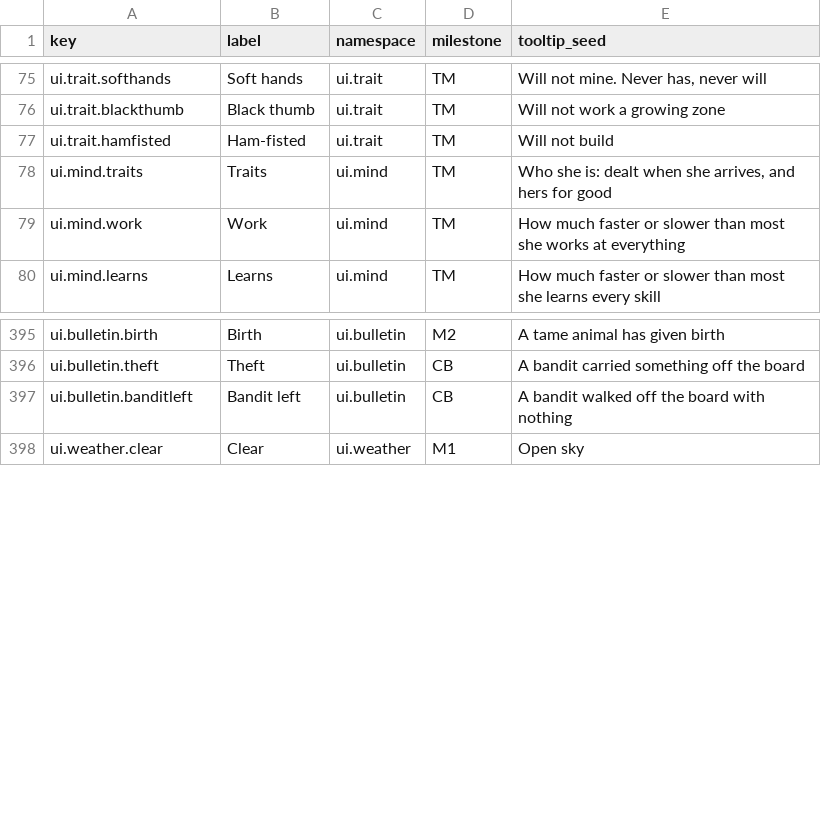
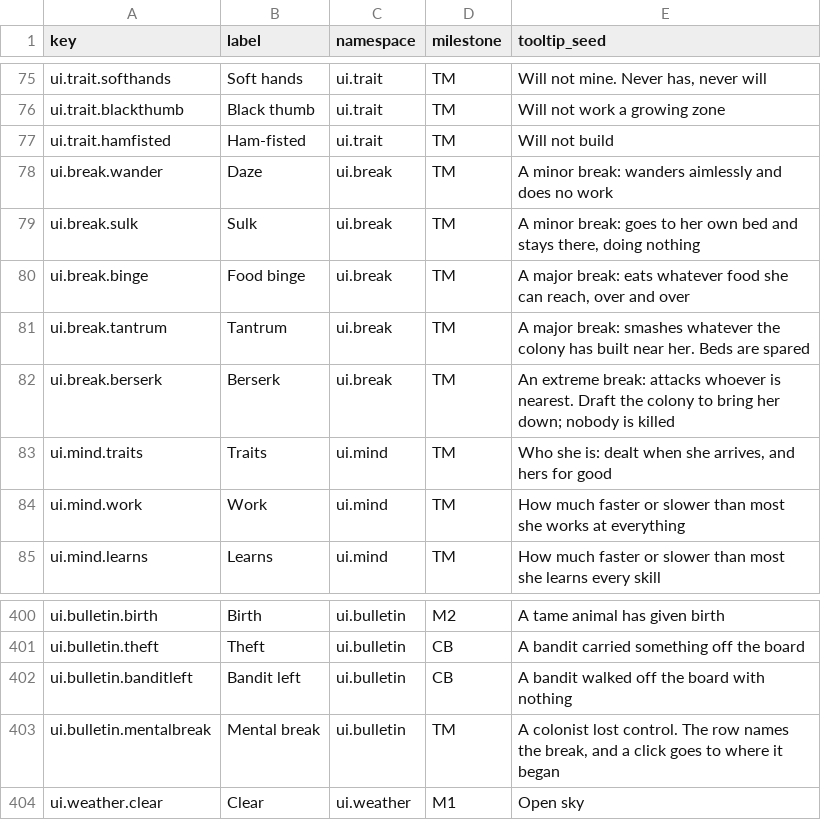
Before and after one commit to 1mitten/odyssey, a CSV file: docs/design/icon-keys.csv, drawn as a sheet; only a part is shown, gaps mark what is left out; the diff names each change by its address in the sheet, - before the commit and + after, or states it on an @@ line.

```diff
--- a/docs/design/icon-keys.csv
+++ b/docs/design/icon-keys.csv
+row 78: ui.break.wander | Daze | ui.break | TM | A minor break: wanders aimlessly and does no work
+row 79: ui.break.sulk | Sulk | ui.break | TM | A minor break: goes to her own bed and stays there, doing nothing
+row 80: ui.break.binge | Food binge | ui.break | TM | A major break: eats whatever food she can reach, over and over
+row 81: ui.break.tantrum | Tantrum | ui.break | TM | A major break: smashes whatever the colony has built near her. Beds are spared
+row 82: ui.break.berserk | Berserk | ui.break | TM | An extreme break: attacks whoever is nearest. Draft the colony to bring her down; nobody is killed
+row 403: ui.bulletin.mentalbreak | Mental break | ui.bulletin | TM | A colonist lost control. The row names the break, and a click goes to where it began
```
Also changed, not shown: 29 other files.
